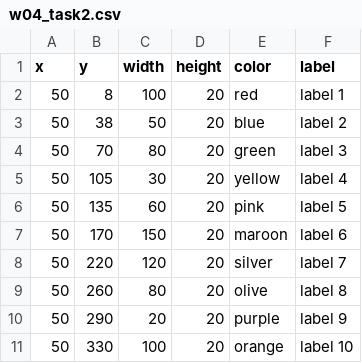
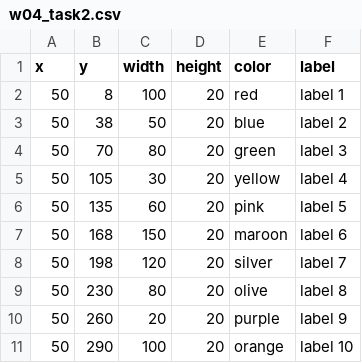
Before and after one commit to kurimoto-kensuke/InfoVis2021, a CSV file: W04/w04_task2.csv, drawn as a sheet.

Commit message:
-u

```diff
--- a/W04/w04_task2.csv
+++ b/W04/w04_task2.csv
@@ -6,6 +6,6 @@ x,y,width,height,color,label
 50,135,60,20,pink,label 5
-50,170,150,20,maroon,label 6
-50,220,120,20,silver,label 7
-50,260,80,20,olive,label 8
-50,290,20,20,purple,label 9
-50,330,100,20,orange,label 10
+50,168,150,20,maroon,label 6
+50,198,120,20,silver,label 7
+50,230,80,20,olive,label 8
+50,260,20,20,purple,label 9
+50,290,100,20,orange,label 10
```
